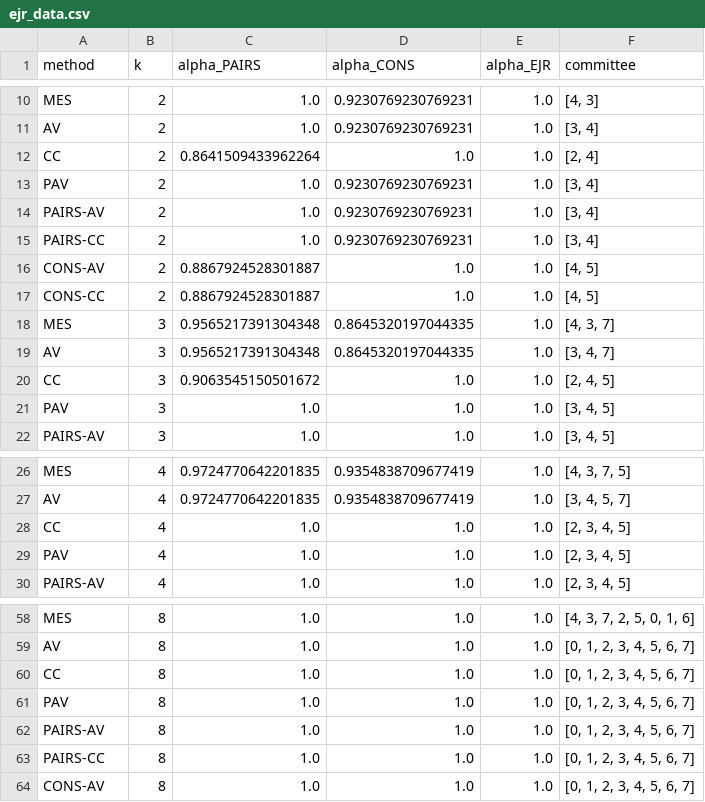
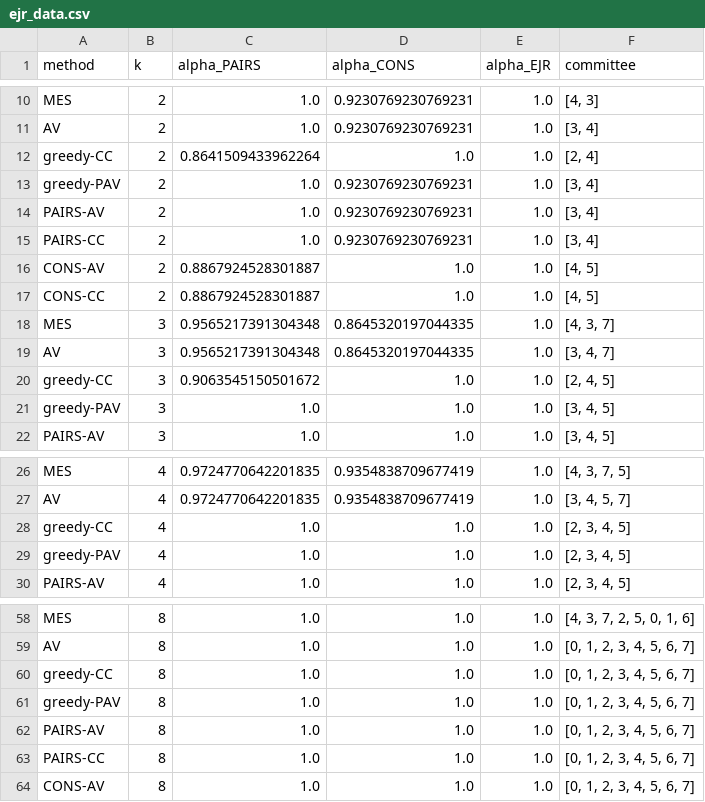
Before and after one commit to jeqcho/multi-winner-bridging, a CSV file: output/camp_songs/file_02/ejr_data.csv, drawn as a sheet; only a part is shown, gaps mark what is left out; the diff covers the shown part only.

```diff
--- a/output/camp_songs/file_02/ejr_data.csv
+++ b/output/camp_songs/file_02/ejr_data.csv
@@ -11,4 +11,4 @@ MES,2,1.0,0.9230769230769231,1.0,"[4, 3]"
 AV,2,1.0,0.9230769230769231,1.0,"[3, 4]"
-CC,2,0.8641509433962264,1.0,1.0,"[2, 4]"
-PAV,2,1.0,0.9230769230769231,1.0,"[3, 4]"
+greedy-CC,2,0.8641509433962264,1.0,1.0,"[2, 4]"
+greedy-PAV,2,1.0,0.9230769230769231,1.0,"[3, 4]"
 PAIRS-AV,2,1.0,0.9230769230769231,1.0,"[3, 4]"
@@ -19,4 +19,4 @@ MES,3,0.9565217391304348,0.8645320197044335,1.0,"[4, 3, 7]"
 AV,3,0.9565217391304348,0.8645320197044335,1.0,"[3, 4, 7]"
-CC,3,0.9063545150501672,1.0,1.0,"[2, 4, 5]"
-PAV,3,1.0,1.0,1.0,"[3, 4, 5]"
+greedy-CC,3,0.9063545150501672,1.0,1.0,"[2, 4, 5]"
+greedy-PAV,3,1.0,1.0,1.0,"[3, 4, 5]"
 PAIRS-AV,3,1.0,1.0,1.0,"[3, 4, 5]"
@@ -27,4 +27,4 @@ MES,4,0.9724770642201835,0.9354838709677419,1.0,"[4, 3, 7, 5]"
 AV,4,0.9724770642201835,0.9354838709677419,1.0,"[3, 4, 5, 7]"
-CC,4,1.0,1.0,1.0,"[2, 3, 4, 5]"
-PAV,4,1.0,1.0,1.0,"[2, 3, 4, 5]"
+greedy-CC,4,1.0,1.0,1.0,"[2, 3, 4, 5]"
+greedy-PAV,4,1.0,1.0,1.0,"[2, 3, 4, 5]"
 PAIRS-AV,4,1.0,1.0,1.0,"[2, 3, 4, 5]"
@@ -59,4 +59,4 @@ MES,8,1.0,1.0,1.0,"[4, 3, 7, 2, 5, 0, 1, 6]"
 AV,8,1.0,1.0,1.0,"[0, 1, 2, 3, 4, 5, 6, 7]"
-CC,8,1.0,1.0,1.0,"[0, 1, 2, 3, 4, 5, 6, 7]"
-PAV,8,1.0,1.0,1.0,"[0, 1, 2, 3, 4, 5, 6, 7]"
+greedy-CC,8,1.0,1.0,1.0,"[0, 1, 2, 3, 4, 5, 6, 7]"
+greedy-PAV,8,1.0,1.0,1.0,"[0, 1, 2, 3, 4, 5, 6, 7]"
 PAIRS-AV,8,1.0,1.0,1.0,"[0, 1, 2, 3, 4, 5, 6, 7]"
```
Also changed, not shown: 12 edited cells elsewhere in this file, output/camp_songs/file_02/voting_results.csv, output/camp_songs/file_04/ejr_data.csv, 52 other files.
